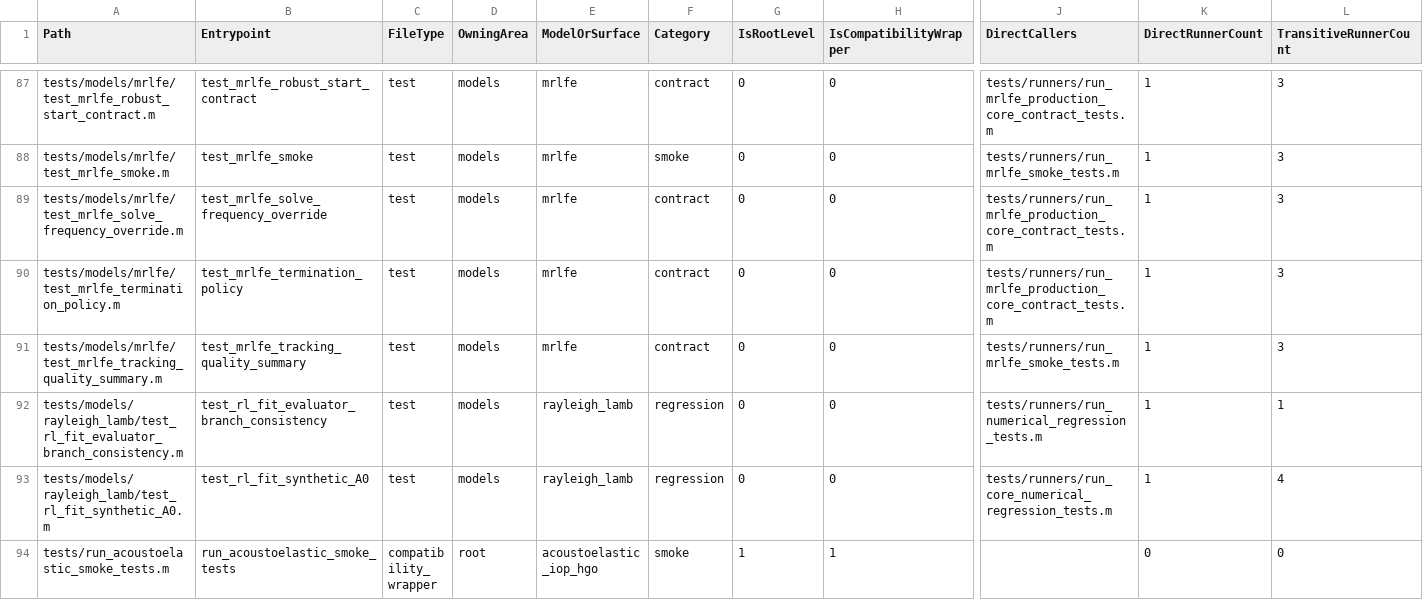
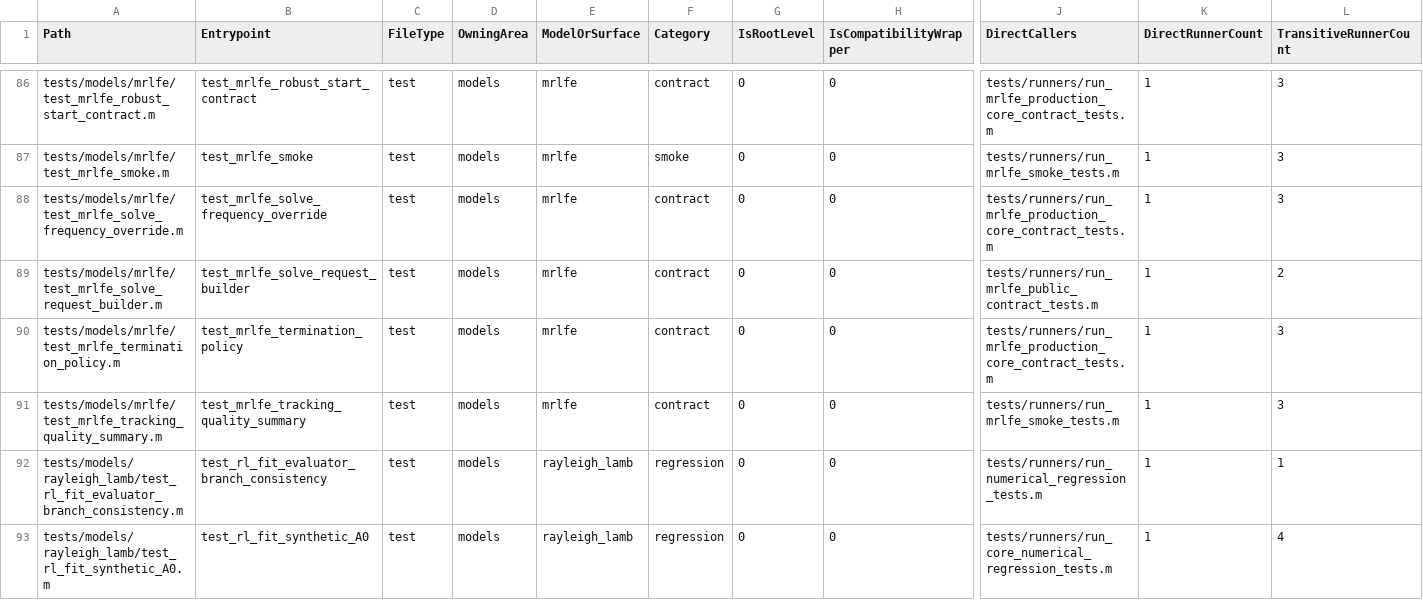
Before and after one commit to cpariona/Lamb-fundamental-solver, a CSV file: analysis/test_inventory/test_inventory.csv, drawn as a sheet; only a part is shown, gaps mark what is left out; the shorter side is filled out with more unchanged rows; rows hold the shown columns only; the diff covers the shown part only; the diff names each change by its address in the sheet, - before the commit and + after, or states it on an @@ line.

Commit message:
test: align canonical analysis workflow contracts

```diff
--- a/analysis/test_inventory/test_inventory.csv
+++ b/analysis/test_inventory/test_inventory.csv
+row 89: tests/models/mrlfe/test_mrlfe_solve_request_builder.m | test_mrlfe_solve_request_builder | test | models | mrlfe | contract | 0 | 0 | tests/runners/run_mrlfe_public_contract_tests.m | 1 | 2
```
Also changed, not shown: 3 added rows and 1 removed row elsewhere in this file, analysis/test_inventory/runner_edges.csv, analysis/test_inventory/test_runner_ownership.csv, 2 other files.
